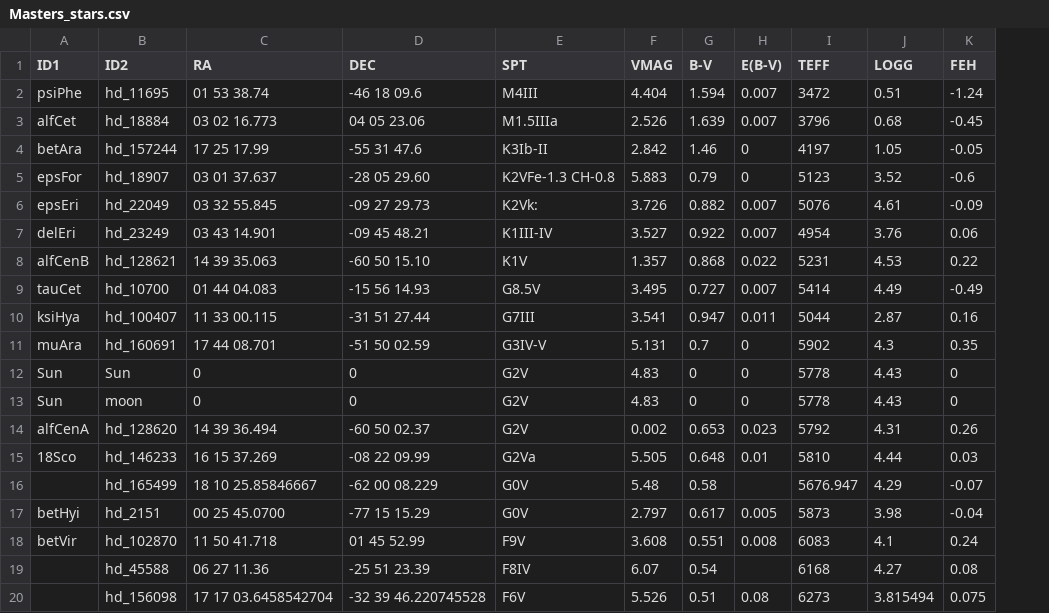
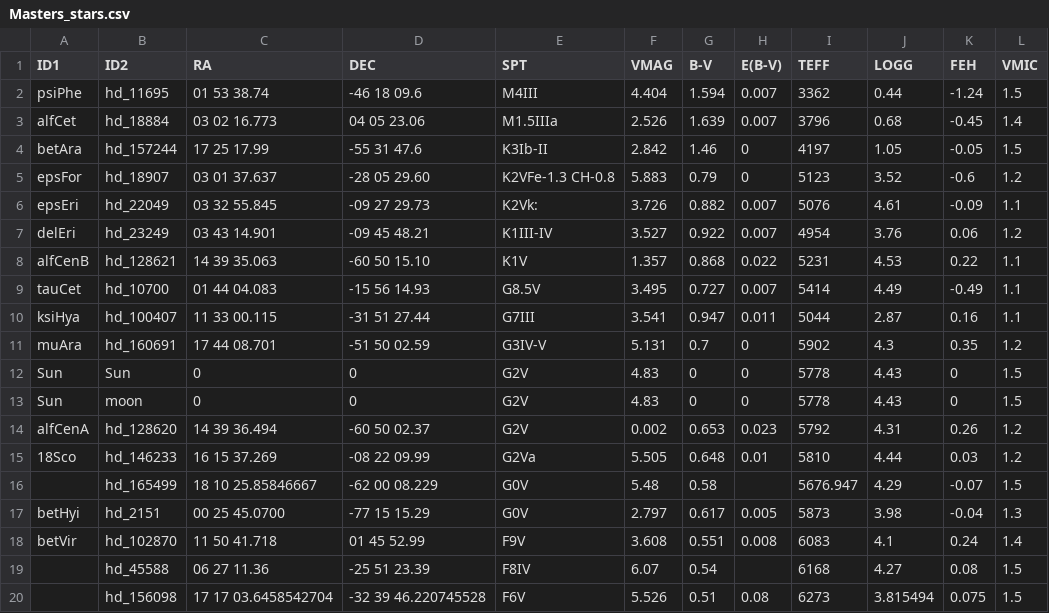
Before and after one commit to qai11/Isotope-Pipeline, a CSV file: Masters_stars.csv, drawn as a sheet; the diff names each change by its address in the sheet, - before the commit and + after, or states it on an @@ line.

```diff
--- a/Masters_stars.csv
+++ b/Masters_stars.csv
+column L (VMIC), rows 2-20: 1.5 | 1.4 | 1.5 | 1.2 | 1.1 | 1.2 | 1.1 | 1.1 | 1.1 | 1.2 | 1.5 | 1.5 | 1.2 | 1.2 | 1.5 | 1.3 | 1.4 | 1.5 | 1.5
-I2 (TEFF): 3472
+I2 (TEFF): 3362
-J2 (LOGG): 0.51
+J2 (LOGG): 0.44
```
Also changed, not shown: 22 other files.
